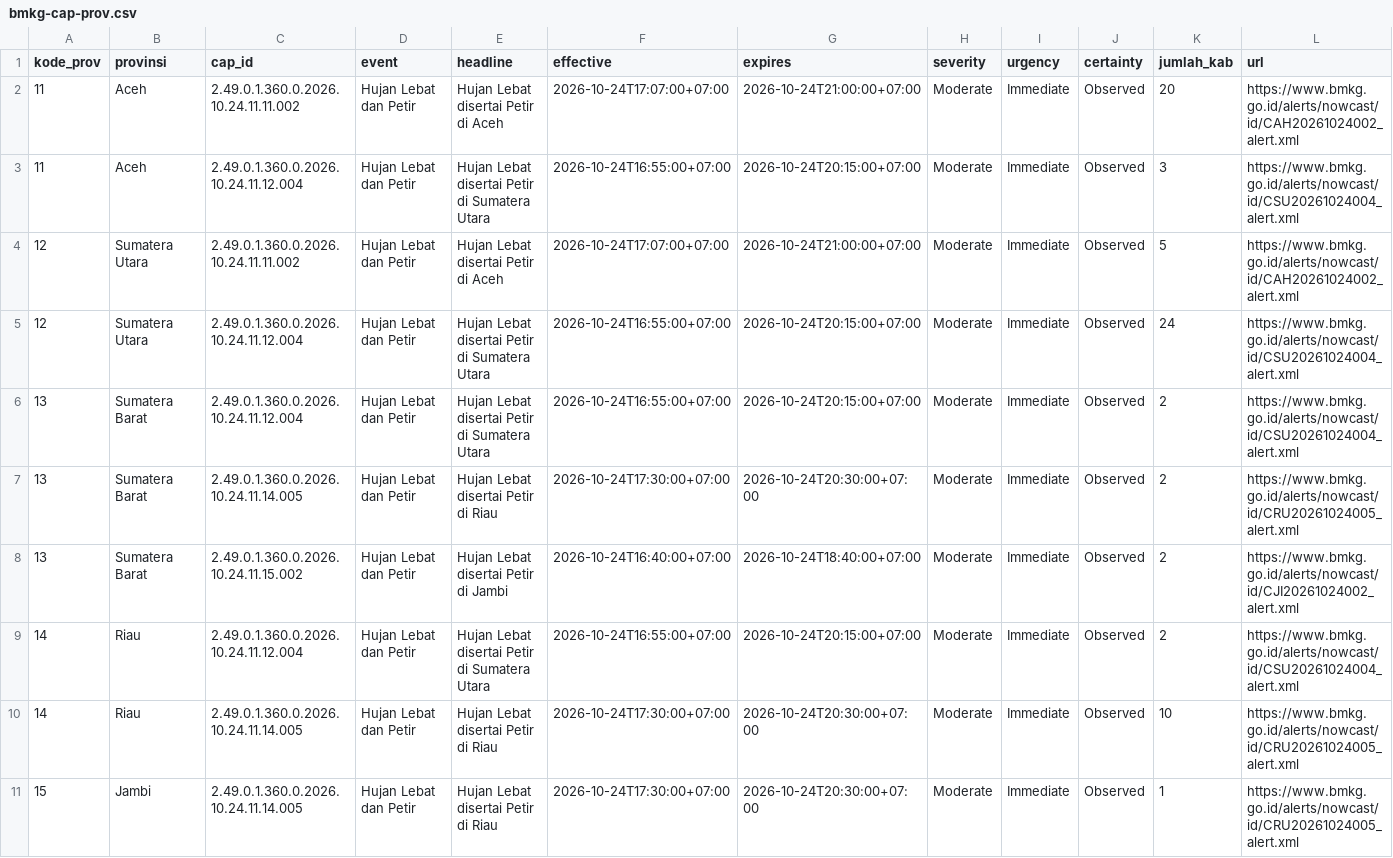
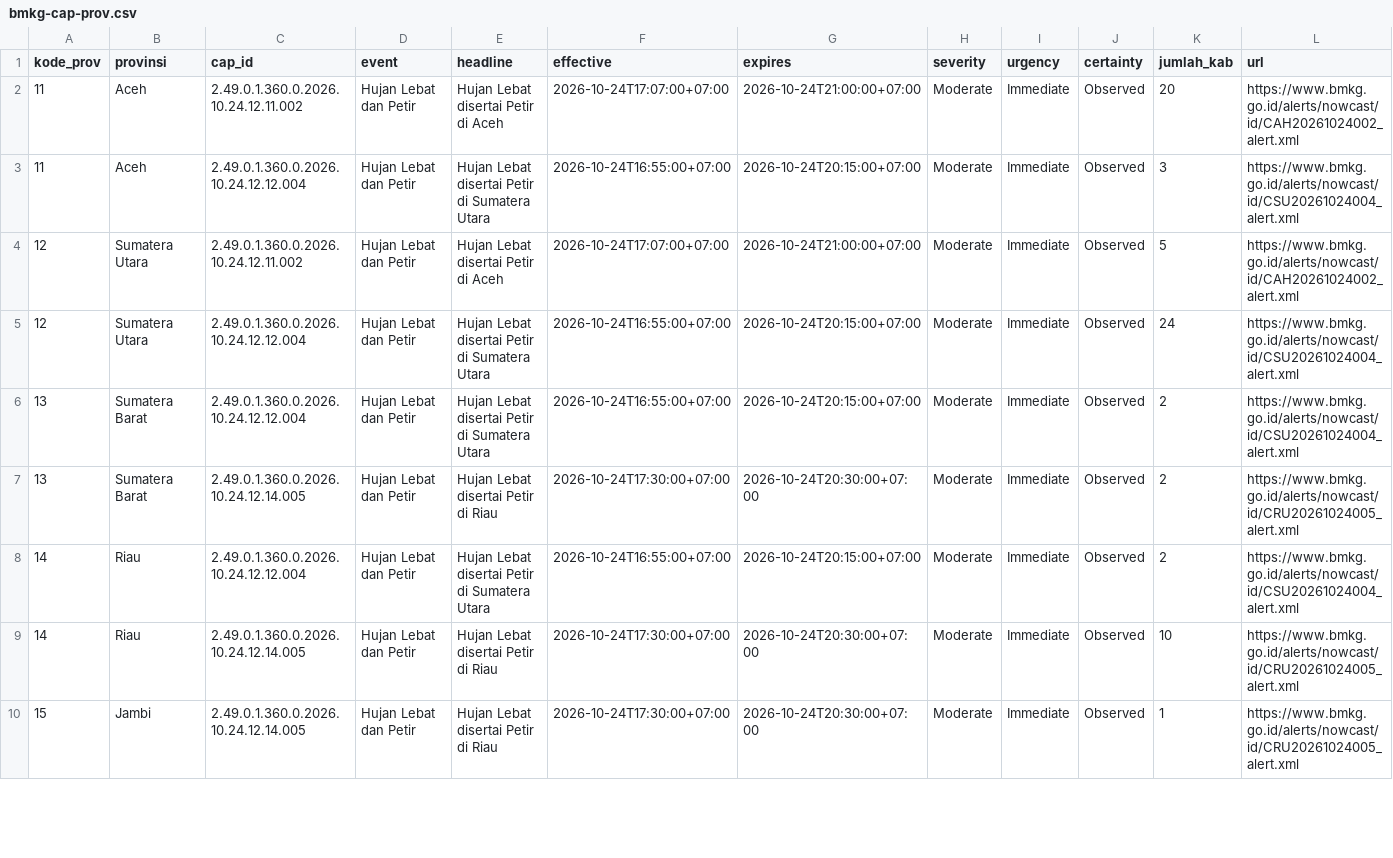
Before and after one commit to pantau-bencana/karhutla-dashboard, a CSV file: data/live/bmkg-cap-prov.csv, drawn as a sheet; only a part is shown; the diff covers the shown part only.

```diff
--- a/data/live/bmkg-cap-prov.csv
+++ b/data/live/bmkg-cap-prov.csv
@@ -1,11 +1,10 @@
 kode_prov,provinsi,cap_id,event,headline,effective,expires,severity,urgency,certainty,jumlah_kab,url
-11,Aceh,2.49.0.1.360.0.2026.10.24.11.11.002,Hujan Lebat dan Petir,Hujan Lebat disertai Petir di Aceh,2026-10-24T17:07:00+07:00,2026-10-24T21:00:00+07:00,Moderate,Immediate,Observed,20,https://www.bmkg.go.id/alerts/nowcast/id/CAH20261024002_alert.xml
-11,Aceh,2.49.0.1.360.0.2026.10.24.11.12.004,Hujan Lebat dan Petir,Hujan Lebat disertai Petir di Sumatera Utara,2026-10-24T16:55:00+07:00,2026-10-24T20:15:00+07:00,Moderate,Immediate,Observed,3,https://www.bmkg.go.id/alerts/nowcast/id/CSU20261024004_alert.xml
-12,Sumatera Utara,2.49.0.1.360.0.2026.10.24.11.11.002,Hujan Lebat dan Petir,Hujan Lebat disertai Petir di Aceh,2026-10-24T17:07:00+07:00,2026-10-24T21:00:00+07:00,Moderate,Immediate,Observed,5,https://www.bmkg.go.id/alerts/nowcast/id/CAH20261024002_alert.xml
-12,Sumatera Utara,2.49.0.1.360.0.2026.10.24.11.12.004,Hujan Lebat dan Petir,Hujan Lebat disertai Petir di Sumatera Utara,2026-10-24T16:55:00+07:00,2026-10-24T20:15:00+07:00,Moderate,Immediate,Observed,24,https://www.bmkg.go.id/alerts/nowcast/id/CSU20261024004_alert.xml
-13,Sumatera Barat,2.49.0.1.360.0.2026.10.24.11.12.004,Hujan Lebat dan Petir,Hujan Lebat disertai Petir di Sumatera Utara,2026-10-24T16:55:00+07:00,2026-10-24T20:15:00+07:00,Moderate,Immediate,Observed,2,https://www.bmkg.go.id/alerts/nowcast/id/CSU20261024004_alert.xml
-13,Sumatera Barat,2.49.0.1.360.0.2026.10.24.11.14.005,Hujan Lebat dan Petir,Hujan Lebat disertai Petir di Riau,2026-10-24T17:30:00+07:00,2026-10-24T20:30:00+07:00,Moderate,Immediate,Observed,2,https://www.bmkg.go.id/alerts/nowcast/id/CRU20261024005_alert.xml
-13,Sumatera Barat,2.49.0.1.360.0.2026.10.24.11.15.002,Hujan Lebat dan Petir,Hujan Lebat disertai Petir di Jambi,2026-10-24T16:40:00+07:00,2026-10-24T18:40:00+07:00,Moderate,Immediate,Observed,2,https://www.bmkg.go.id/alerts/nowcast/id/CJI20261024002_alert.xml
-14,Riau,2.49.0.1.360.0.2026.10.24.11.12.004,Hujan Lebat dan Petir,Hujan Lebat disertai Petir di Sumatera Utara,2026-10-24T16:55:00+07:00,2026-10-24T20:15:00+07:00,Moderate,Immediate,Observed,2,https://www.bmkg.go.id/alerts/nowcast/id/CSU20261024004_alert.xml
-14,Riau,2.49.0.1.360.0.2026.10.24.11.14.005,Hujan Lebat dan Petir,Hujan Lebat disertai Petir di Riau,2026-10-24T17:30:00+07:00,2026-10-24T20:30:00+07:00,Moderate,Immediate,Observed,10,https://www.bmkg.go.id/alerts/nowcast/id/CRU20261024005_alert.xml
-15,Jambi,2.49.0.1.360.0.2026.10.24.11.14.005,Hujan Lebat dan Petir,Hujan Lebat disertai Petir di Riau,2026-10-24T17:30:00+07:00,2026-10-24T20:30:00+07:00,Moderate,Immediate,Observed,1,https://www.bmkg.go.id/alerts/nowcast/id/CRU20261024005_alert.xml
+11,Aceh,2.49.0.1.360.0.2026.10.24.12.11.002,Hujan Lebat dan Petir,Hujan Lebat disertai Petir di Aceh,2026-10-24T17:07:00+07:00,2026-10-24T21:00:00+07:00,Moderate,Immediate,Observed,20,https://www.bmkg.go.id/alerts/nowcast/id/CAH20261024002_alert.xml
+11,Aceh,2.49.0.1.360.0.2026.10.24.12.12.004,Hujan Lebat dan Petir,Hujan Lebat disertai Petir di Sumatera Utara,2026-10-24T16:55:00+07:00,2026-10-24T20:15:00+07:00,Moderate,Immediate,Observed,3,https://www.bmkg.go.id/alerts/nowcast/id/CSU20261024004_alert.xml
+12,Sumatera Utara,2.49.0.1.360.0.2026.10.24.12.11.002,Hujan Lebat dan Petir,Hujan Lebat disertai Petir di Aceh,2026-10-24T17:07:00+07:00,2026-10-24T21:00:00+07:00,Moderate,Immediate,Observed,5,https://www.bmkg.go.id/alerts/nowcast/id/CAH20261024002_alert.xml
+12,Sumatera Utara,2.49.0.1.360.0.2026.10.24.12.12.004,Hujan Lebat dan Petir,Hujan Lebat disertai Petir di Sumatera Utara,2026-10-24T16:55:00+07:00,2026-10-24T20:15:00+07:00,Moderate,Immediate,Observed,24,https://www.bmkg.go.id/alerts/nowcast/id/CSU20261024004_alert.xml
+13,Sumatera Barat,2.49.0.1.360.0.2026.10.24.12.12.004,Hujan Lebat dan Petir,Hujan Lebat disertai Petir di Sumatera Utara,2026-10-24T16:55:00+07:00,2026-10-24T20:15:00+07:00,Moderate,Immediate,Observed,2,https://www.bmkg.go.id/alerts/nowcast/id/CSU20261024004_alert.xml
+13,Sumatera Barat,2.49.0.1.360.0.2026.10.24.12.14.005,Hujan Lebat dan Petir,Hujan Lebat disertai Petir di Riau,2026-10-24T17:30:00+07:00,2026-10-24T20:30:00+07:00,Moderate,Immediate,Observed,2,https://www.bmkg.go.id/alerts/nowcast/id/CRU20261024005_alert.xml
+14,Riau,2.49.0.1.360.0.2026.10.24.12.12.004,Hujan Lebat dan Petir,Hujan Lebat disertai Petir di Sumatera Utara,2026-10-24T16:55:00+07:00,2026-10-24T20:15:00+07:00,Moderate,Immediate,Observed,2,https://www.bmkg.go.id/alerts/nowcast/id/CSU20261024004_alert.xml
+14,Riau,2.49.0.1.360.0.2026.10.24.12.14.005,Hujan Lebat dan Petir,Hujan Lebat disertai Petir di Riau,2026-10-24T17:30:00+07:00,2026-10-24T20:30:00+07:00,Moderate,Immediate,Observed,10,https://www.bmkg.go.id/alerts/nowcast/id/CRU20261024005_alert.xml
+15,Jambi,2.49.0.1.360.0.2026.10.24.12.14.005,Hujan Lebat dan Petir,Hujan Lebat disertai Petir di Riau,2026-10-24T17:30:00+07:00,2026-10-24T20:30:00+07:00,Moderate,Immediate,Observed,1,https://www.bmkg.go.id/alerts/nowcast/id/CRU20261024005_alert.xml
```
Also changed, not shown: 2 added rows, 6 removed rows and 42 edited cells elsewhere in this file, 5 other files.
